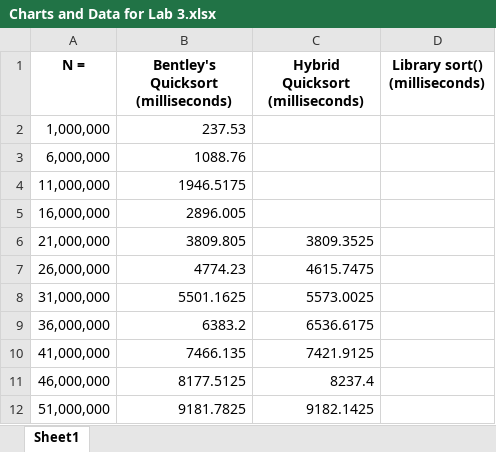
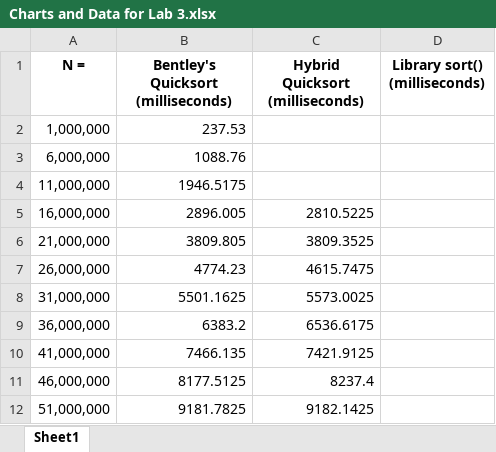
Before and after one commit to sdepew97/CS330-Lab03, an Excel workbook: Charts and Data for Lab 3.xlsx, sheet Sheet1, drawn as a sheet; values as stored, in another font and other column widths than the file's, no borders; charts and pictures not drawn; the diff names each change by its address in the sheet, - before the commit and + after, or states it on an @@ line.

```diff
--- a/Charts and Data for Lab 3.xlsx (sheet Sheet1)
+++ b/Charts and Data for Lab 3.xlsx (sheet Sheet1)
-C5 (Hybrid Quicksort (milliseconds)): (empty)
+C5 (Hybrid Quicksort (milliseconds)): 2810.5225
```
Also changed, not shown: 1 other file.
